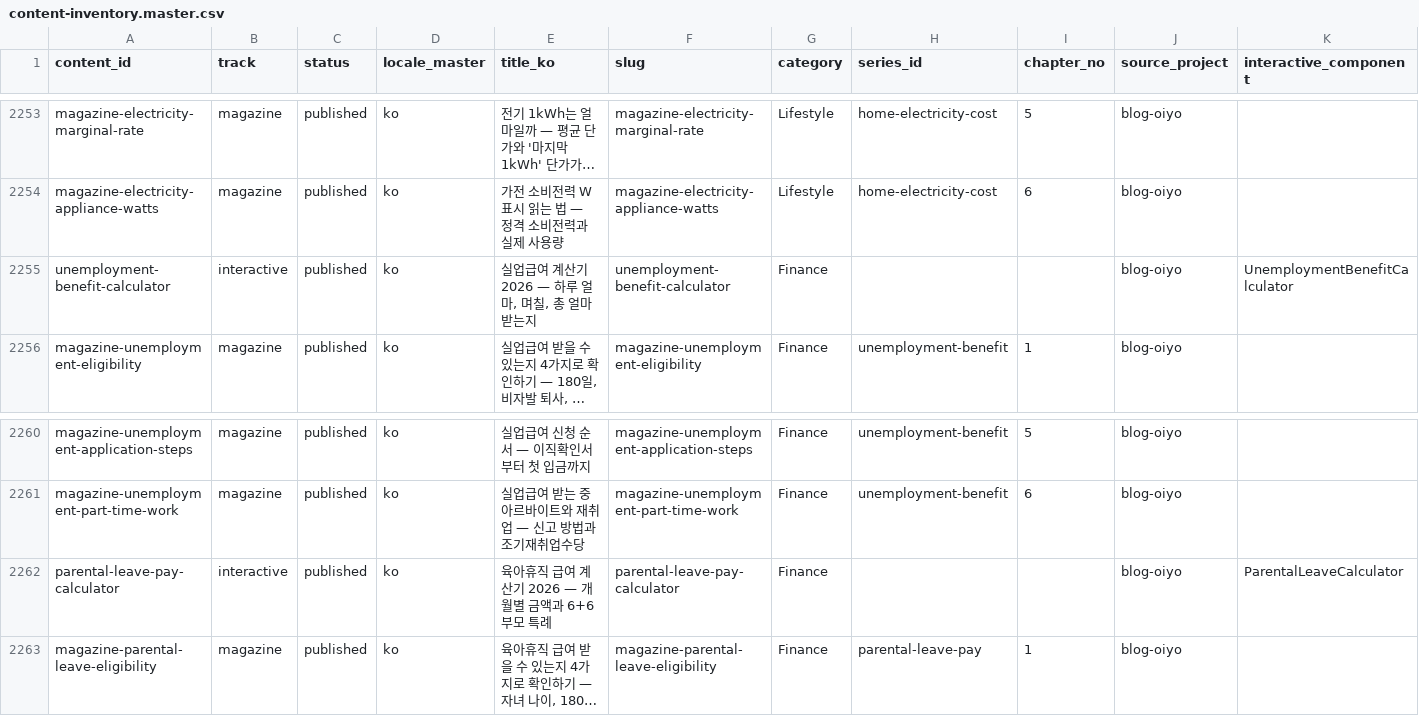
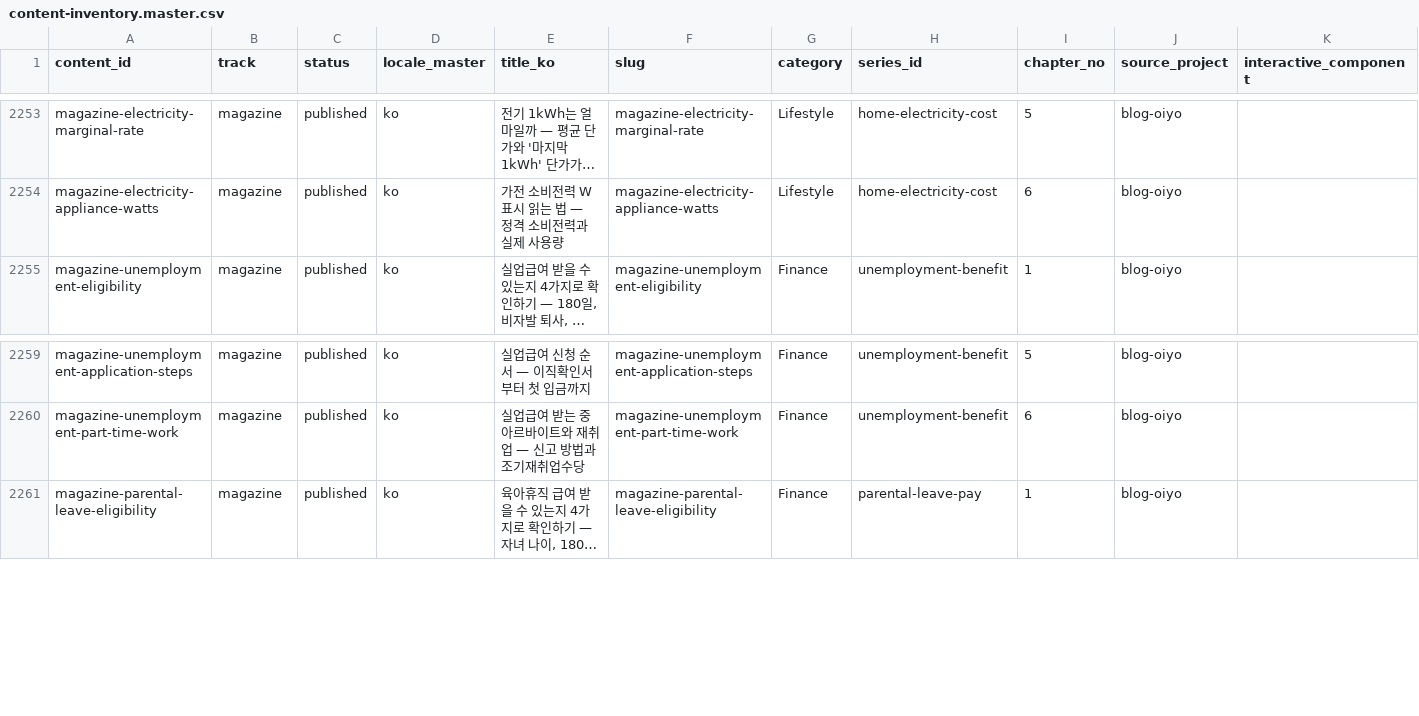
Before and after one commit to yuli3/blog-oiyo, a CSV file: data/catalog/content-inventory.master.csv, drawn as a sheet; only a part is shown, gaps mark what is left out; long unchanged cells end in …; the diff names each change by its address in the sheet, - before the commit and + after, or states it on an @@ line.

```diff
--- a/data/catalog/content-inventory.master.csv
+++ b/data/catalog/content-inventory.master.csv
-row 2255: unemployment-benefit-calculator | interactive | published | ko | 실업급여 계산기 2026 — 하루 얼마, 며칠, 총 얼마 받는지 | unemployment-benefit-calculator | Finance |  |  | blog-oiyo | UnemploymentBenefitCalculator
-row 2262: parental-leave-pay-calculator | interactive | published | ko | 육아휴직 급여 계산기 2026 — 개월별 금액과 6+6 부모 특례 | parental-leave-pay-calculator | Finance |  |  | blog-oiyo | ParentalLeaveCalculator
```
Also changed, not shown: 23 other files.
